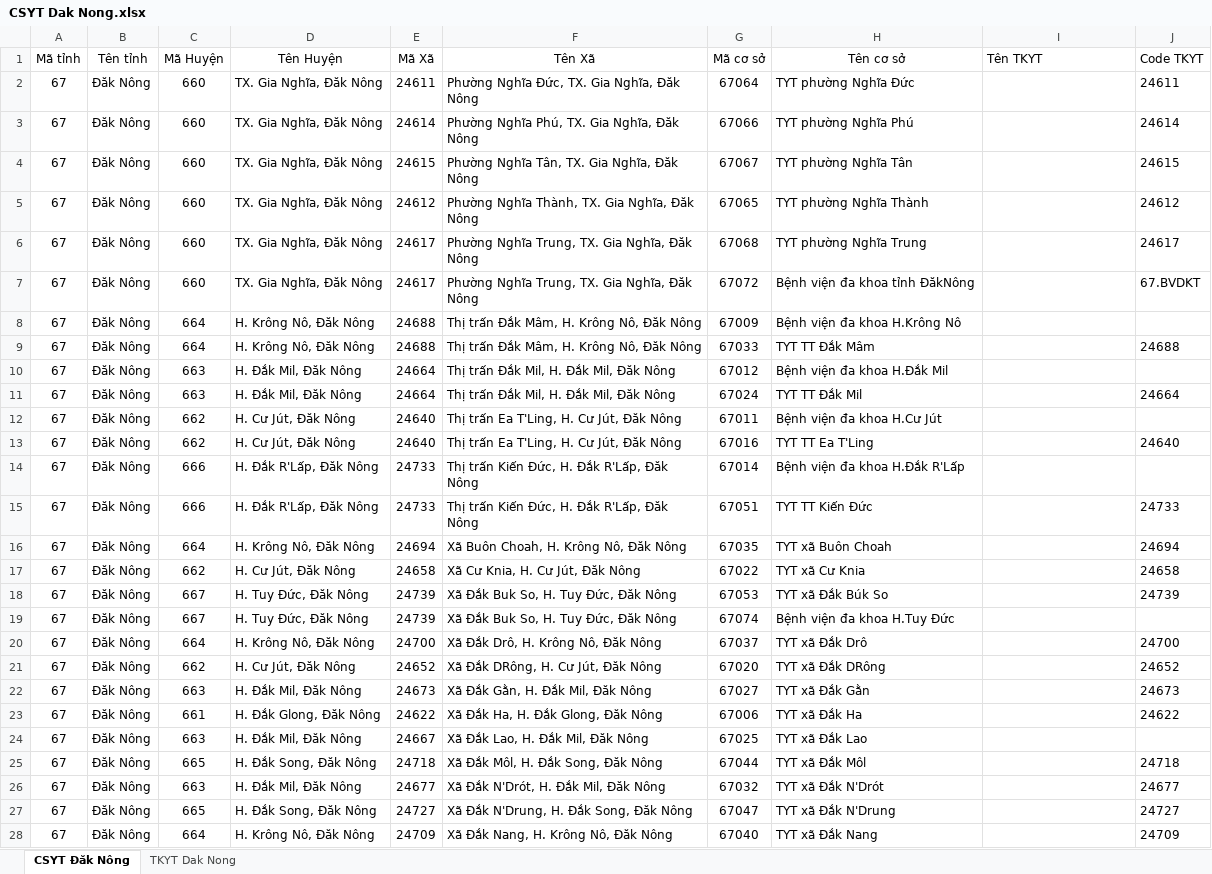
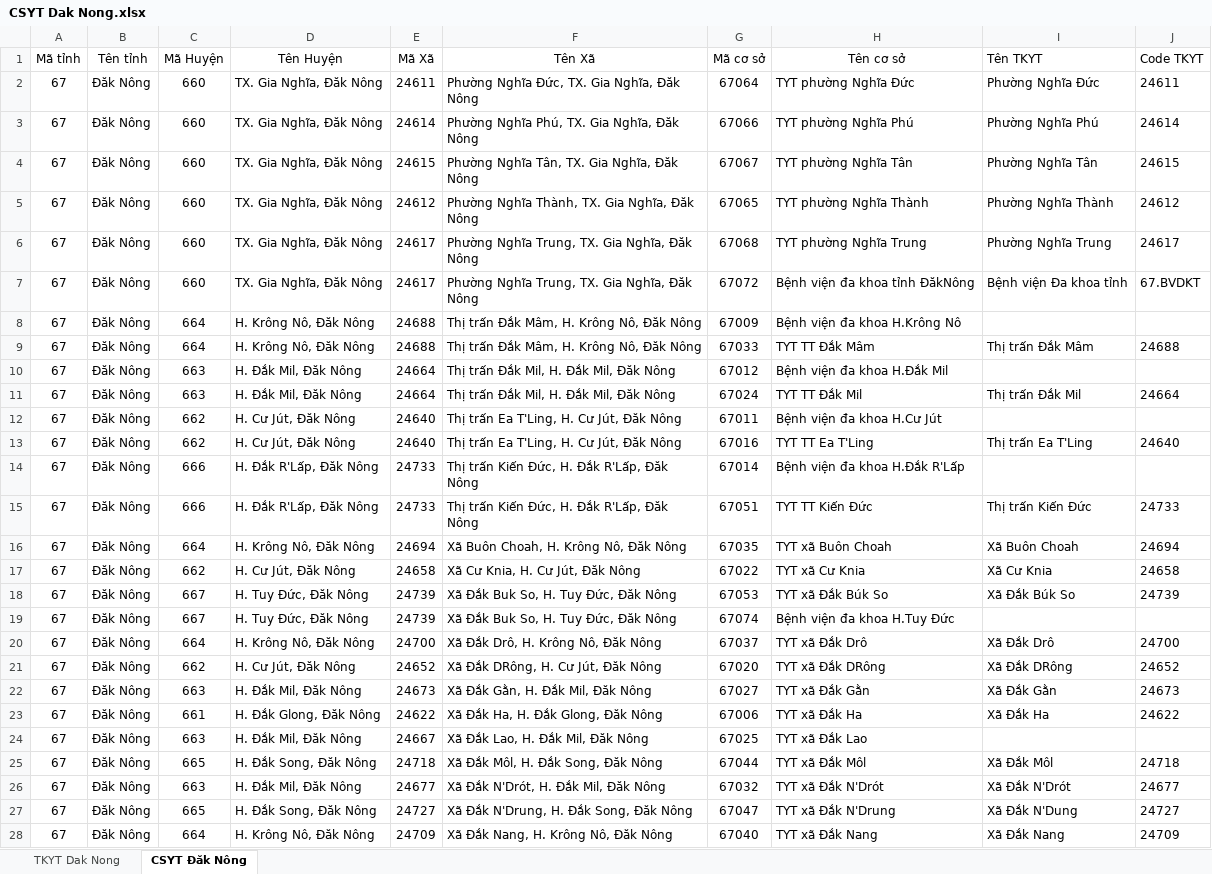
Before and after one commit to anhthkt/DHIS2, an Excel workbook: dhis2/NhanLuc/MapCSYT 7 tỉnh/CSYT Dak Nong.xlsx, sheet CSYT Đăk Nông, drawn as a sheet; only a part is shown; values as stored, in another font and other column widths than the file's, no borders; charts and pictures not drawn; the diff covers the shown part only; the diff names each change by its address in the sheet, - before the commit and + after, or states it on an @@ line.

```diff
--- a/dhis2/NhanLuc/MapCSYT 7 tỉnh/CSYT Dak Nong.xlsx (sheet CSYT Đăk Nông)
+++ b/dhis2/NhanLuc/MapCSYT 7 tỉnh/CSYT Dak Nong.xlsx (sheet CSYT Đăk Nông)
@@ sheet tab order changed: TKYT Dak Nong | CSYT Đăk Nông @@
-I2 (Tên TKYT): (empty)
+I2 (Tên TKYT): Phường Nghĩa Đức
-I3 (Tên TKYT): (empty)
+I3 (Tên TKYT): Phường Nghĩa Phú
-I4 (Tên TKYT): (empty)
+I4 (Tên TKYT): Phường Nghĩa Tân
-I5 (Tên TKYT): (empty)
+I5 (Tên TKYT): Phường Nghĩa Thành
-I6 (Tên TKYT): (empty)
+I6 (Tên TKYT): Phường Nghĩa Trung
-I7 (Tên TKYT): (empty)
+I7 (Tên TKYT): Bệnh viện Đa khoa tỉnh
-I9 (Tên TKYT): (empty)
+I9 (Tên TKYT): Thị trấn Đắk Mâm
-I11 (Tên TKYT): (empty)
+I11 (Tên TKYT): Thị trấn Đắk Mil
-I13 (Tên TKYT): (empty)
+I13 (Tên TKYT): Thị trấn Ea T'Ling
-I15 (Tên TKYT): (empty)
+I15 (Tên TKYT): Thị trấn Kiến Đức
-I16 (Tên TKYT): (empty)
+I16 (Tên TKYT): Xã Buôn Choah
-I17 (Tên TKYT): (empty)
+I17 (Tên TKYT): Xã Cư Knia
-I18 (Tên TKYT): (empty)
+I18 (Tên TKYT): Xã Đắk Búk So
-I20 (Tên TKYT): (empty)
+I20 (Tên TKYT): Xã Đắk Drô
-I21 (Tên TKYT): (empty)
+I21 (Tên TKYT): Xã Đắk DRông
-I22 (Tên TKYT): (empty)
+I22 (Tên TKYT): Xã Đắk Gằn
-I23 (Tên TKYT): (empty)
+I23 (Tên TKYT): Xã Đắk Ha
-I25 (Tên TKYT): (empty)
+I25 (Tên TKYT): Xã Đắk Môl
-I26 (Tên TKYT): (empty)
+I26 (Tên TKYT): Xã Đắk N'Drót
-I27 (Tên TKYT): (empty)
+I27 (Tên TKYT): Xã Đắk N'Dung
-I28 (Tên TKYT): (empty)
+I28 (Tên TKYT): Xã Đắk Nang
```
Also changed, not shown: 40 edited cells elsewhere in this sheet, sheet TKYT Dak Nong, formulas that keep their value, charts or pictures, dhis2/NhanLuc/MapCSYT 7 tỉnh/CSYT Dien Bien.xlsx, dhis2/NhanLuc/MapCSYT 7 tỉnh/CSYT Kon Tum.xlsx, 7 other files.
